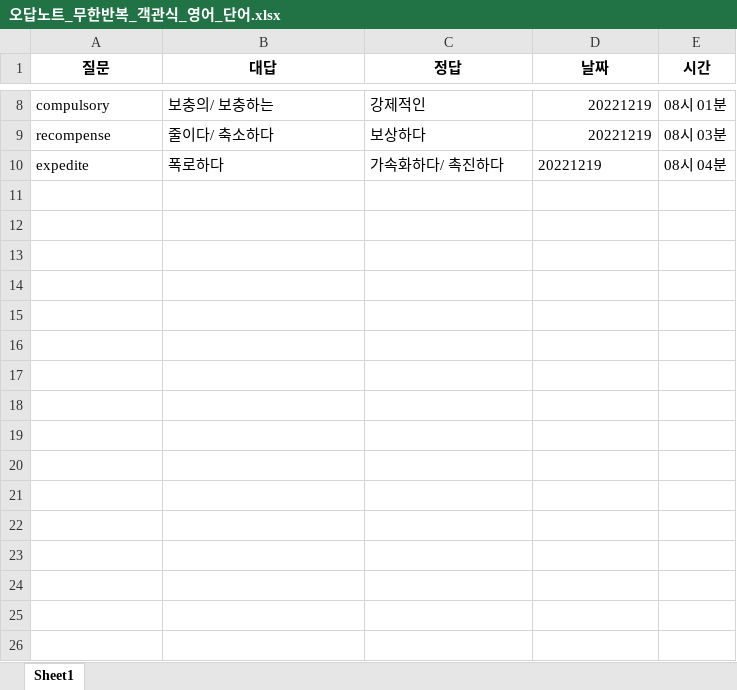
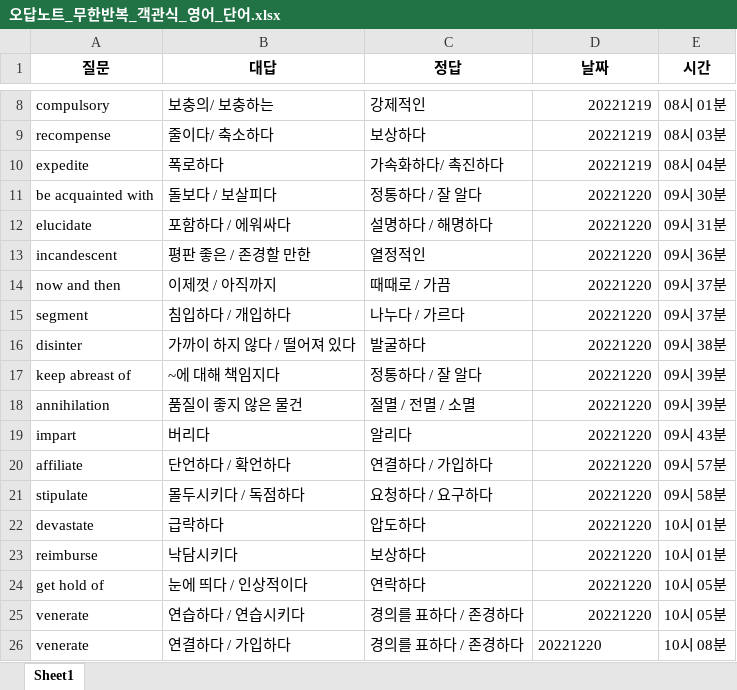
Before and after one commit to Choisignal/Private-Quizlet, an Excel workbook: 학습자료/단답형/오답노트/오답노트_무한반복_객관식_영어_단어.xlsx, sheet Sheet1, drawn as a sheet; only a part is shown, gaps mark what is left out; values as stored, in another font and other column widths than the file's, no borders; the diff names each change by its address in the sheet, - before the commit and + after, or states it on an @@ line.

```diff
--- a/학습자료/단답형/오답노트/오답노트_무한반복_객관식_영어_단어.xlsx (sheet Sheet1)
+++ b/학습자료/단답형/오답노트/오답노트_무한반복_객관식_영어_단어.xlsx (sheet Sheet1)
-D10 alignment: left
+D10 alignment: right
+row 11: be acquainted with | 돌보다 / 보살피다 | 정통하다 / 잘 알다 | 20221220 | 09시 30분
+row 12: elucidate | 포함하다 / 에워싸다 | 설명하다 / 해명하다 | 20221220 | 09시 31분
+row 13: incandescent | 평판 좋은 / 존경할 만한 | 열정적인 | 20221220 | 09시 36분
+row 14: now and then | 이제껏 / 아직까지 | 때때로 / 가끔 | 20221220 | 09시 37분
+row 15: segment | 침입하다 / 개입하다 | 나누다 / 가르다 | 20221220 | 09시 37분
+row 16: disinter | 가까이 하지 않다 / 떨어져 있다 | 발굴하다 | 20221220 | 09시 38분
+row 17: keep abreast of | ~에 대해 책임지다 | 정통하다 / 잘 알다 | 20221220 | 09시 39분
+row 18: annihilation | 품질이 좋지 않은 물건 | 절멸 / 전멸 / 소멸 | 20221220 | 09시 39분
+row 19: impart | 버리다 | 알리다 | 20221220 | 09시 43분
+row 20: affiliate | 단언하다 / 확언하다 | 연결하다 / 가입하다 | 20221220 | 09시 57분
+row 21: stipulate | 몰두시키다 / 독점하다 | 요청하다 / 요구하다 | 20221220 | 09시 58분
+row 22: devastate | 급락하다 | 압도하다 | 20221220 | 10시 01분
+row 23: reimburse | 낙담시키다 | 보상하다 | 20221220 | 10시 01분
+row 24: get hold of | 눈에 띄다 / 인상적이다 | 연락하다 | 20221220 | 10시 05분
+row 25: venerate | 연습하다 / 연습시키다 | 경의를 표하다 / 존경하다 | 20221220 | 10시 05분
+row 26: venerate | 연결하다 / 가입하다 | 경의를 표하다 / 존경하다 | 20221220 | 10시 08분
```
Also changed, not shown: 학습자료/단답형/국어_복습_한자어4글자.xlsx, 학습자료/단답형/영어_단어.xlsx, 30 other files.
